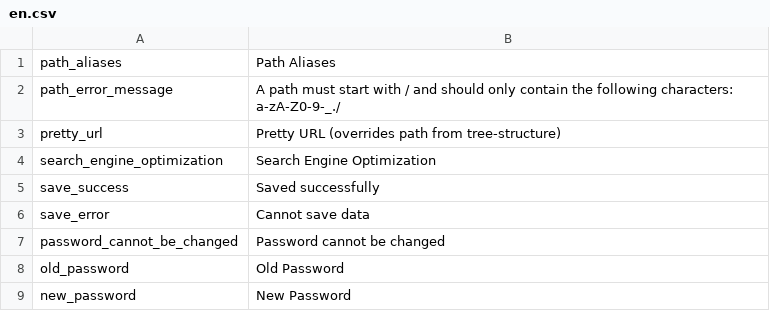
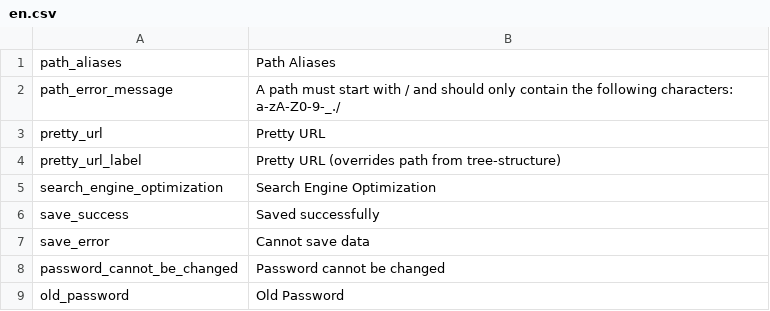
Before and after one commit to pimcore/pimcore, a CSV file: pimcore/config/texts/en.csv, drawn as a sheet; only a part is shown; the shorter side is filled out with more unchanged rows.

Commit message:
PIMCORE-1337 - prettyURLs => renamed fieldset title
git-svn-id: http://www.pimcore.org/svn/pimcore/private/core/trunk@1129 1f8fe7d8-47f0-464c-8d0a-336f4953ab05

```diff
--- a/pimcore/config/texts/en.csv
+++ b/pimcore/config/texts/en.csv
@@ -2,3 +2,4 @@
 "path_error_message","A path must start with / and should only contain the following characters: a-zA-Z0-9-_./"
-"pretty_url","Pretty URL (overrides path from tree-structure)"
+"pretty_url","Pretty URL"
+"pretty_url_label","Pretty URL (overrides path from tree-structure)"
 "search_engine_optimization","Search Engine Optimization"
```
Also changed, not shown: 1 other file.
